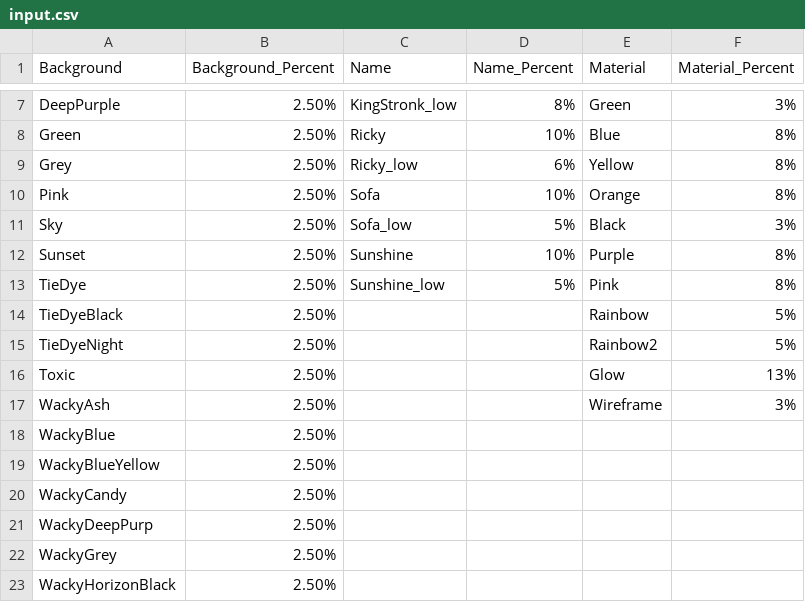
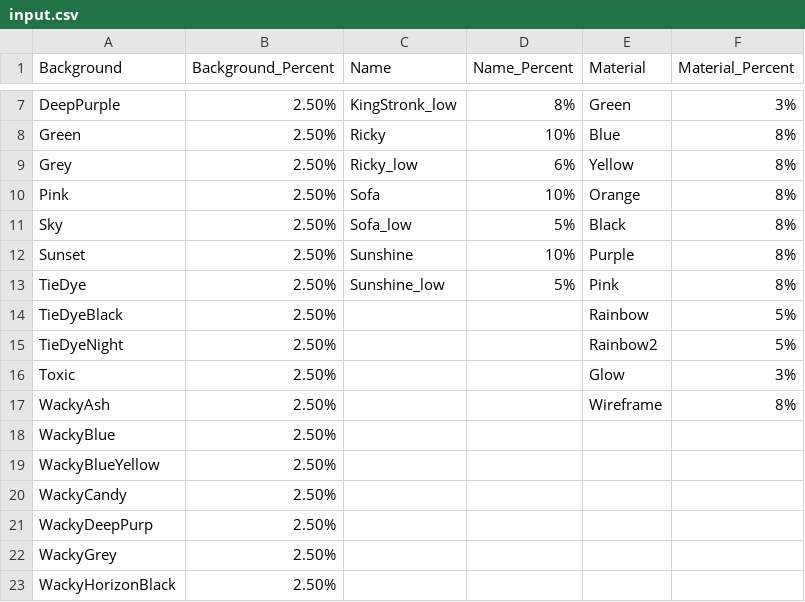
Before and after one commit to freedom1129/nft_generator, a CSV file: input.csv, drawn as a sheet; only a part is shown, gaps mark what is left out.

```diff
--- a/input.csv
+++ b/input.csv
@@ -10,3 +10,3 @@ Grey,2.50%,Ricky_low,6%,Yellow,8%
 Pink,2.50%,Sofa,10%,Orange,8%
-Sky,2.50%,Sofa_low,5%,Black,3%
+Sky,2.50%,Sofa_low,5%,Black,8%
 Sunset,2.50%,Sunshine,10%,Purple,8%
@@ -15,4 +15,4 @@ TieDyeBlack,2.50%,,,Rainbow,5%
 TieDyeNight,2.50%,,,Rainbow2,5%
-Toxic,2.50%,,,Glow,13%
-WackyAsh,2.50%,,,Wireframe,3%
+Toxic,2.50%,,,Glow,3%
+WackyAsh,2.50%,,,Wireframe,8%
 WackyBlue,2.50%,,,,
```
Also changed, not shown: 1 other file.
